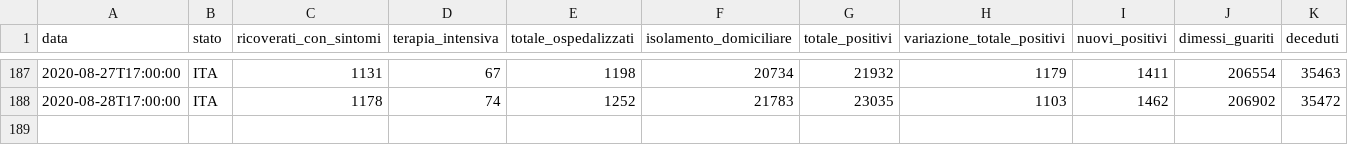
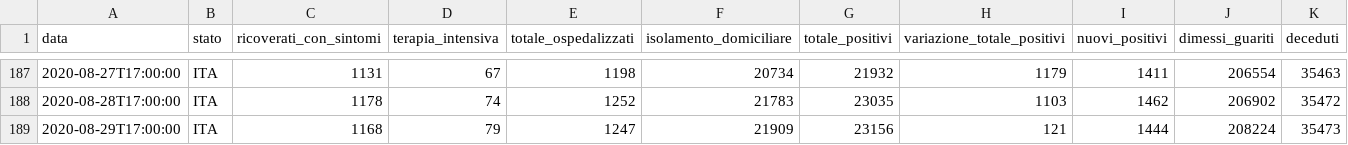
Before and after one commit to angelodm/covid-19_Italy, a CSV file: Italy_national_trends/dpc-covid19-ita-andamento-nazionale.csv, drawn as a sheet; only a part is shown, gaps mark what is left out; rows hold the shown columns only; the diff names each change by its address in the sheet, - before the commit and + after, or states it on an @@ line.

Commit message:
Italian National Trends

```diff
--- a/Italy_national_trends/dpc-covid19-ita-andamento-nazionale.csv
+++ b/Italy_national_trends/dpc-covid19-ita-andamento-nazionale.csv
+row 189: 2020-08-29T17:00:00 | ITA | 1168 | 79 | 1247 | 21909 | 23156 | 121 | 1444 | 208224 | 35473
```
